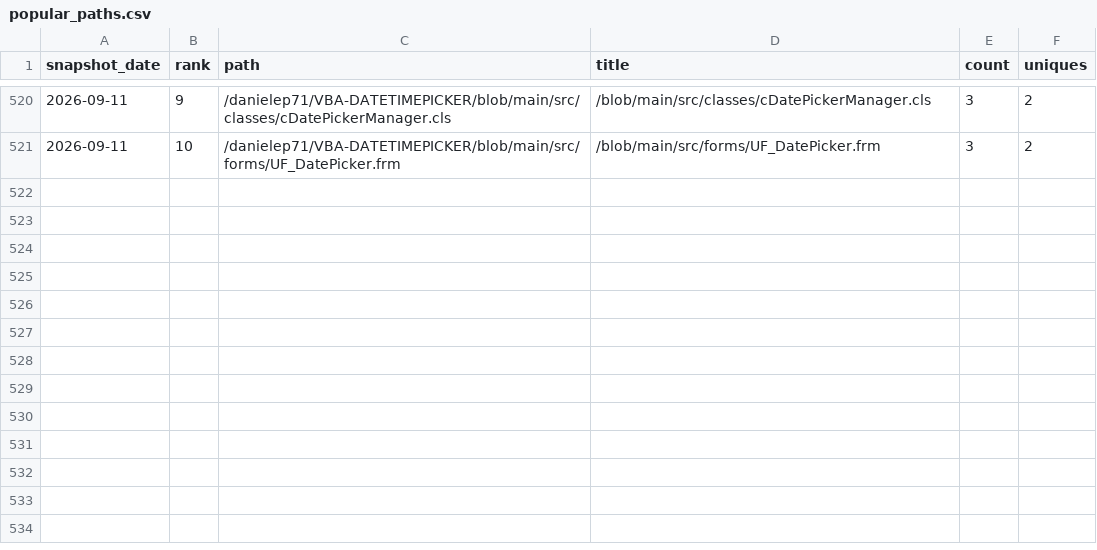
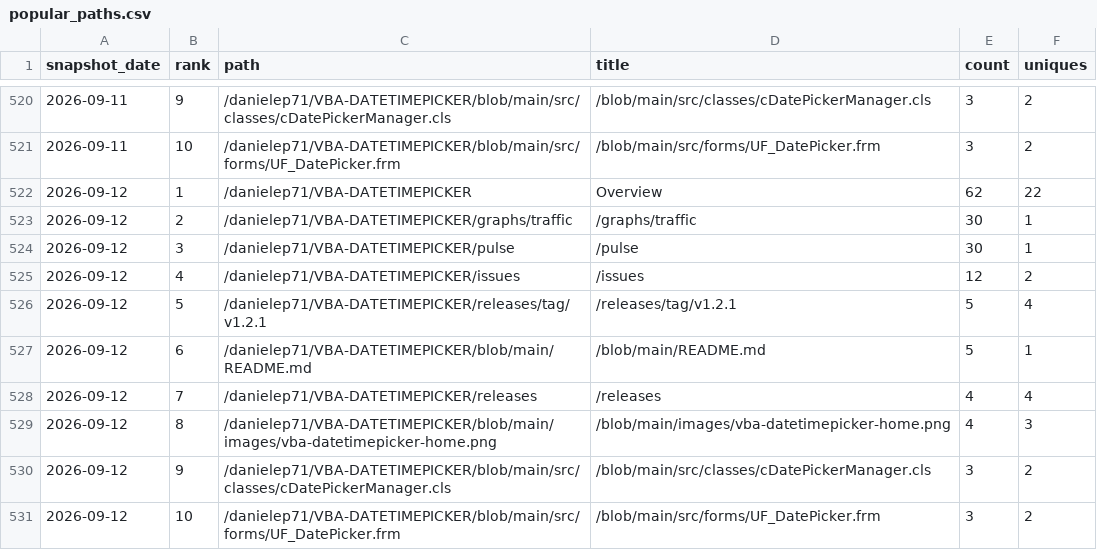
Before and after one commit to danielep71/VBA-DATETIMEPICKER, a CSV file: data/popular_paths.csv, drawn as a sheet; only a part is shown, gaps mark what is left out; the diff names each change by its address in the sheet, - before the commit and + after, or states it on an @@ line.

```diff
--- a/data/popular_paths.csv
+++ b/data/popular_paths.csv
+row 522: 2026-09-12 | 1 | /danielep71/VBA-DATETIMEPICKER | Overview | 62 | 22
+row 523: 2026-09-12 | 2 | /danielep71/VBA-DATETIMEPICKER/graphs/traffic | /graphs/traffic | 30 | 1
+row 524: 2026-09-12 | 3 | /danielep71/VBA-DATETIMEPICKER/pulse | /pulse | 30 | 1
+row 525: 2026-09-12 | 4 | /danielep71/VBA-DATETIMEPICKER/issues | /issues | 12 | 2
+row 526: 2026-09-12 | 5 | /danielep71/VBA-DATETIMEPICKER/releases/tag/v1.2.1 | /releases/tag/v1.2.1 | 5 | 4
+row 527: 2026-09-12 | 6 | /danielep71/VBA-DATETIMEPICKER/blob/main/README.md | /blob/main/README.md | 5 | 1
+row 528: 2026-09-12 | 7 | /danielep71/VBA-DATETIMEPICKER/releases | /releases | 4 | 4
+row 529: 2026-09-12 | 8 | /danielep71/VBA-DATETIMEPICKER/blob/main/images/vba-datetimepicker-home.png | /blob/main/images/vba-datetimepicker-home.png | 4 | 3
+row 530: 2026-09-12 | 9 | /danielep71/VBA-DATETIMEPICKER/blob/main/src/classes/cDatePickerManager.cls | /blob/main/src/classes/cDatePickerManager.cls | 3 | 2
+row 531: 2026-09-12 | 10 | /danielep71/VBA-DATETIMEPICKER/blob/main/src/forms/UF_DatePicker.frm | /blob/main/src/forms/UF_DatePicker.frm | 3 | 2
```
Also changed, not shown: data/referrers.csv, data/traffic.csv.
